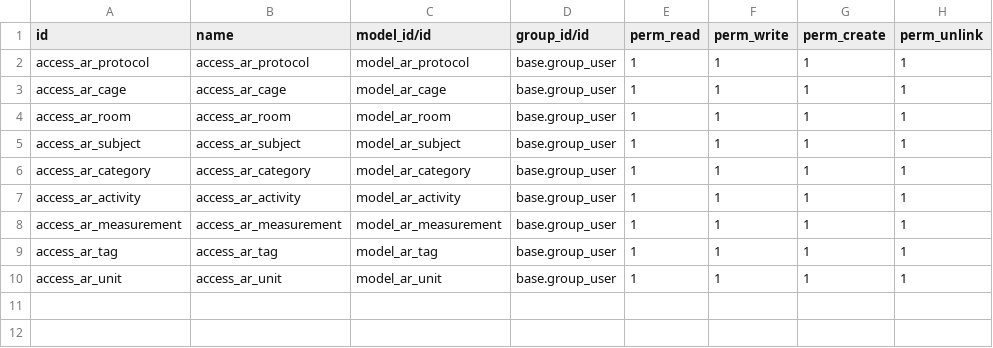
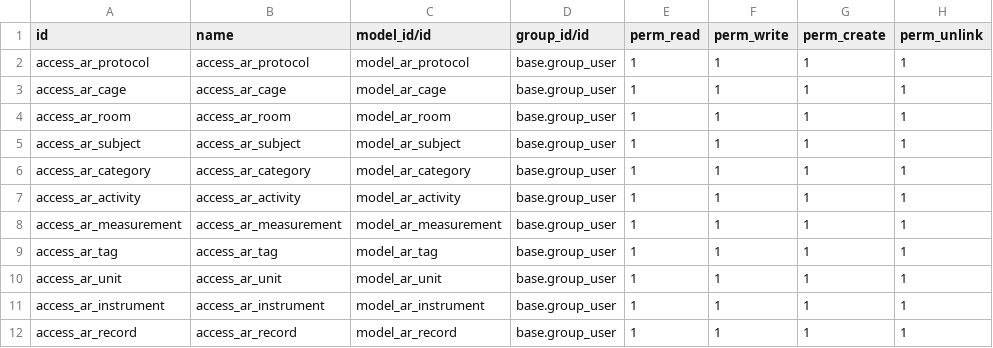
Before and after one commit to akamefi202/odoo, a CSV file: addons/animal_room/security/ir.model.access.csv, drawn as a sheet.

Commit message:
animal room - step 4 & clinical pathology - step 1

```diff
--- a/addons/animal_room/security/ir.model.access.csv
+++ b/addons/animal_room/security/ir.model.access.csv
@@ -10 +10,3 @@ access_ar_tag,access_ar_tag,model_ar_tag,base.group_user,1,1,1,1
 access_ar_unit,access_ar_unit,model_ar_unit,base.group_user,1,1,1,1
+access_ar_instrument,access_ar_instrument,model_ar_instrument,base.group_user,1,1,1,1
+access_ar_record,access_ar_record,model_ar_record,base.group_user,1,1,1,1
```
Also changed, not shown: 23 other files.
